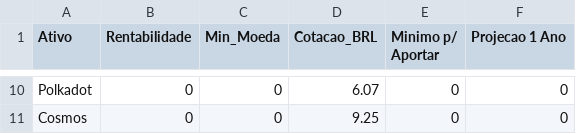
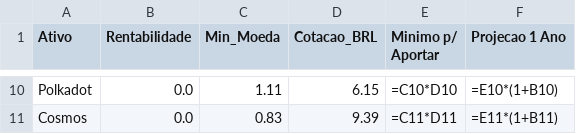
Before and after one commit to erickogadev/crypto-investment-automation, a CSV file: crypto_investments.csv, drawn as a sheet; only a part is shown, gaps mark what is left out; the diff covers the shown part only; the diff names each change by its address in the sheet, - before the commit and + after, or states it on an @@ line.

```diff
--- a/crypto_investments.csv
+++ b/crypto_investments.csv
-B10:B11 (Rentabilidade): 0
+B10:B11 (Rentabilidade): 0.0
-C10 (Min_Moeda): 0
+C10 (Min_Moeda): 1.11
-D10 (Cotacao_BRL): 6.07
+D10 (Cotacao_BRL): 6.15
-E10 (Minimo p/ Aportar): 0
+E10 (Minimo p/ Aportar): =C10*D10
-F10 (Projecao 1 Ano): 0
+F10 (Projecao 1 Ano): =E10*(1+B10)
-C11 (Min_Moeda): 0
+C11 (Min_Moeda): 0.83
-D11 (Cotacao_BRL): 9.25
+D11 (Cotacao_BRL): 9.39
-E11 (Minimo p/ Aportar): 0
+E11 (Minimo p/ Aportar): =C11*D11
-F11 (Projecao 1 Ano): 0
+F11 (Projecao 1 Ano): =E11*(1+B11)
```
Also changed, not shown: 37 edited cells elsewhere in this file, 6 other files.
